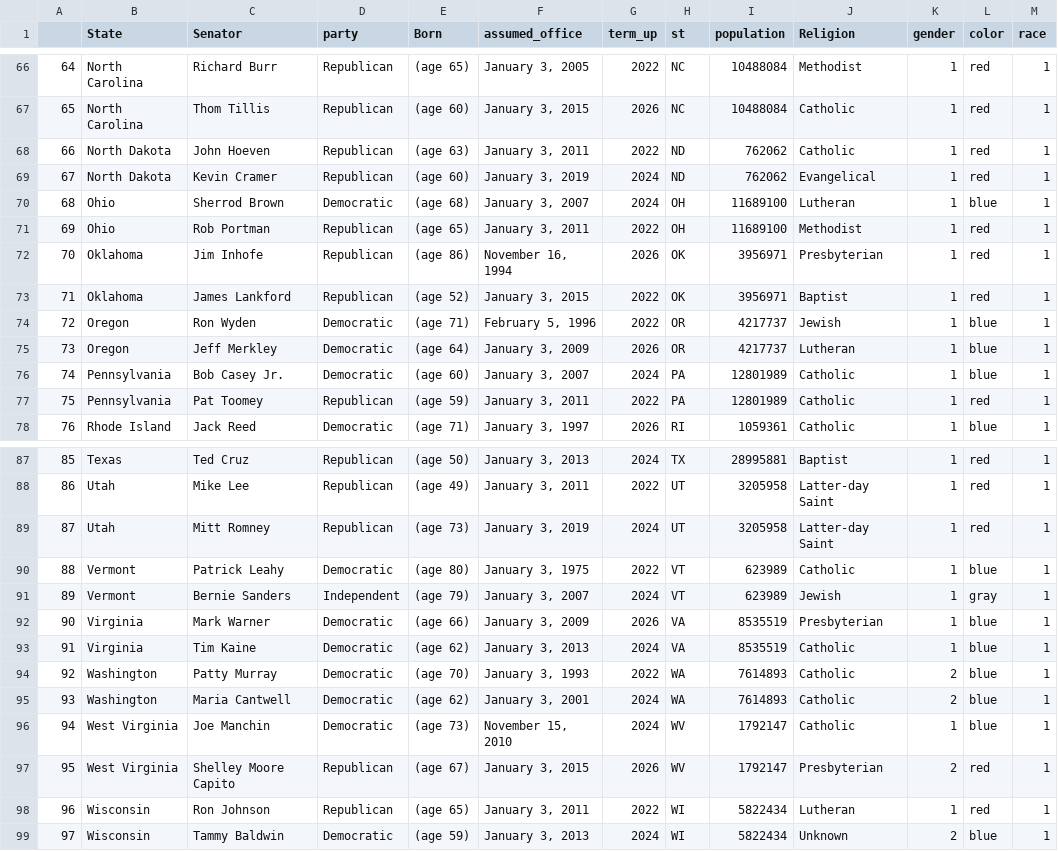
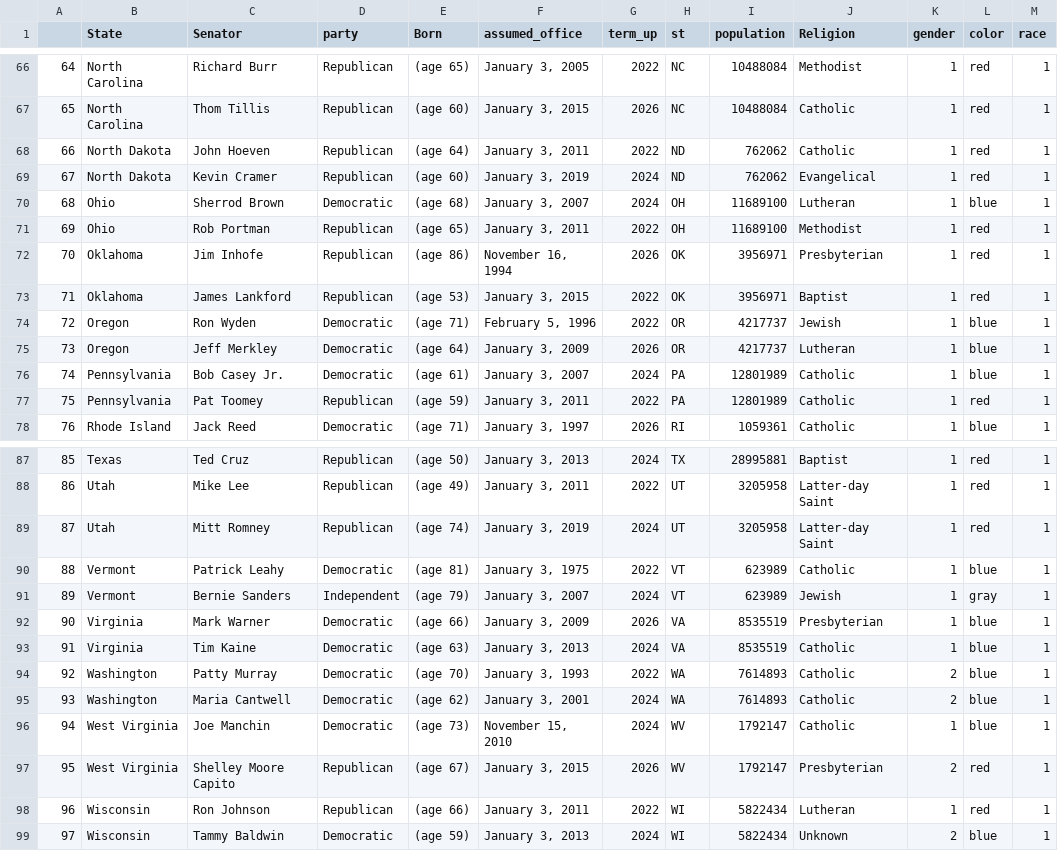
Before and after one commit to isabelle-sanford/senate-analysis, a CSV file: Resources/SPopulation.csv, drawn as a sheet; only a part is shown, gaps mark what is left out; the diff covers the shown part only.

```diff
--- a/Resources/SPopulation.csv
+++ b/Resources/SPopulation.csv
@@ -67,3 +67,3 @@
 65,North Carolina,Thom Tillis,Republican,(age 60),"January 3, 2015",2026,NC,10488084,Catholic,1,red,1
-66,North Dakota,John Hoeven,Republican,(age 63),"January 3, 2011",2022,ND,762062,Catholic,1,red,1
+66,North Dakota,John Hoeven,Republican,(age 64),"January 3, 2011",2022,ND,762062,Catholic,1,red,1
 67,North Dakota,Kevin Cramer,Republican,(age 60),"January 3, 2019",2024,ND,762062,Evangelical,1,red,1
@@ -72,6 +72,6 @@
 70,Oklahoma,Jim Inhofe,Republican,(age 86),"November 16, 1994",2026,OK,3956971,Presbyterian,1,red,1
-71,Oklahoma,James Lankford,Republican,(age 52),"January 3, 2015",2022,OK,3956971,Baptist,1,red,1
+71,Oklahoma,James Lankford,Republican,(age 53),"January 3, 2015",2022,OK,3956971,Baptist,1,red,1
 72,Oregon,Ron Wyden,Democratic,(age 71),"February 5, 1996",2022,OR,4217737,Jewish,1,blue,1
 73,Oregon,Jeff Merkley,Democratic,(age 64),"January 3, 2009",2026,OR,4217737,Lutheran,1,blue,1
-74,Pennsylvania,Bob Casey Jr.,Democratic,(age 60),"January 3, 2007",2024,PA,12801989,Catholic,1,blue,1
+74,Pennsylvania,Bob Casey Jr.,Democratic,(age 61),"January 3, 2007",2024,PA,12801989,Catholic,1,blue,1
 75,Pennsylvania,Pat Toomey,Republican,(age 59),"January 3, 2011",2022,PA,12801989,Catholic,1,red,1
@@ -88,7 +88,7 @@
 86,Utah,Mike Lee,Republican,(age 49),"January 3, 2011",2022,UT,3205958,Latter-day Saint,1,red,1
-87,Utah,Mitt Romney,Republican,(age 73),"January 3, 2019",2024,UT,3205958,Latter-day Saint,1,red,1
-88,Vermont,Patrick Leahy,Democratic,(age 80),"January 3, 1975",2022,VT,623989,Catholic,1,blue,1
+87,Utah,Mitt Romney,Republican,(age 74),"January 3, 2019",2024,UT,3205958,Latter-day Saint,1,red,1
+88,Vermont,Patrick Leahy,Democratic,(age 81),"January 3, 1975",2022,VT,623989,Catholic,1,blue,1
 89,Vermont,Bernie Sanders,Independent,(age 79),"January 3, 2007",2024,VT,623989,Jewish,1,gray,1
 90,Virginia,Mark Warner,Democratic,(age 66),"January 3, 2009",2026,VA,8535519,Presbyterian,1,blue,1
-91,Virginia,Tim Kaine,Democratic,(age 62),"January 3, 2013",2024,VA,8535519,Catholic,1,blue,1
+91,Virginia,Tim Kaine,Democratic,(age 63),"January 3, 2013",2024,VA,8535519,Catholic,1,blue,1
 92,Washington,Patty Murray,Democratic,(age 70),"January 3, 1993",2022,WA,7614893,Catholic,2,blue,1
@@ -97,3 +97,3 @@
 95,West Virginia,Shelley Moore Capito,Republican,(age 67),"January 3, 2015",2026,WV,1792147,Presbyterian,2,red,1
-96,Wisconsin,Ron Johnson,Republican,(age 65),"January 3, 2011",2022,WI,5822434,Lutheran,1,red,1
+96,Wisconsin,Ron Johnson,Republican,(age 66),"January 3, 2011",2022,WI,5822434,Lutheran,1,red,1
 97,Wisconsin,Tammy Baldwin,Democratic,(age 59),"January 3, 2013",2024,WI,5822434,Unknown,2,blue,1
```
Also changed, not shown: 11 edited cells elsewhere in this file, 12 other files.
